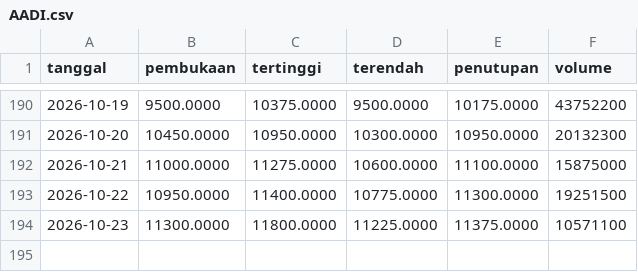
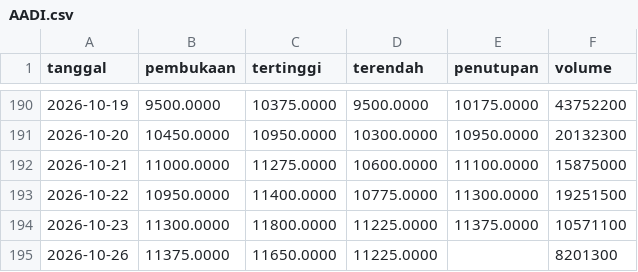
Before and after one commit to Reverseflash45/sentimen-emiten, a CSV file: data/harga/AADI.csv, drawn as a sheet; only a part is shown, gaps mark what is left out; the diff names each change by its address in the sheet, - before the commit and + after, or states it on an @@ line.

```diff
--- a/data/harga/AADI.csv
+++ b/data/harga/AADI.csv
+row 195: 2026-10-26 | 11375.0000 | 11650.0000 | 11225.0000 |  | 8201300
```
Also changed, not shown: data/harga/AMRT.csv, data/harga/BBCA.csv, 43 other files.
